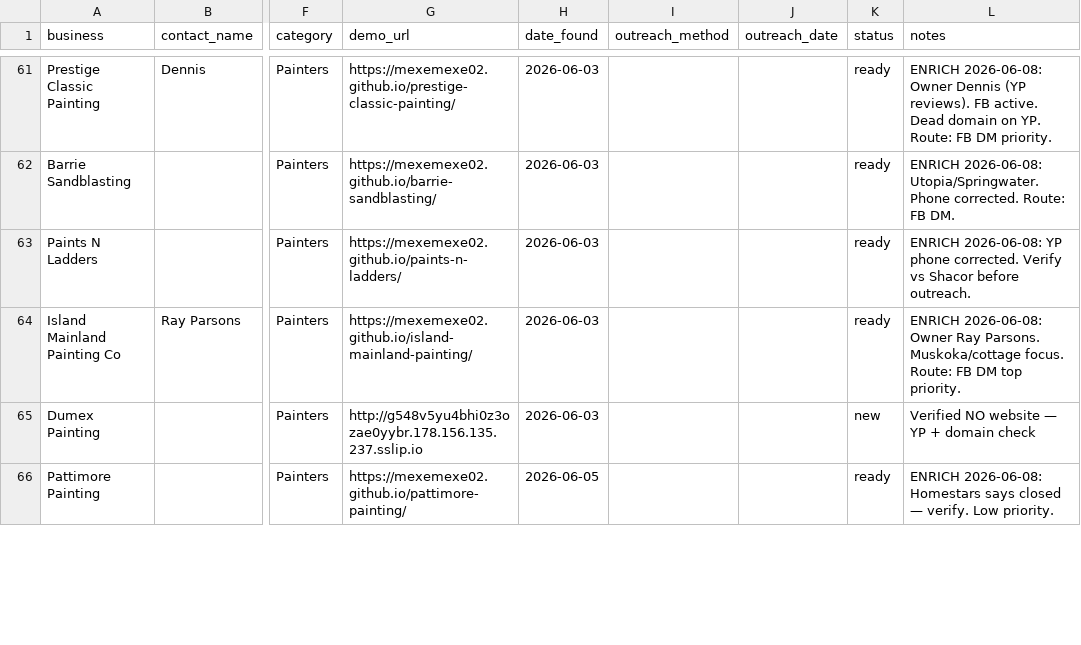
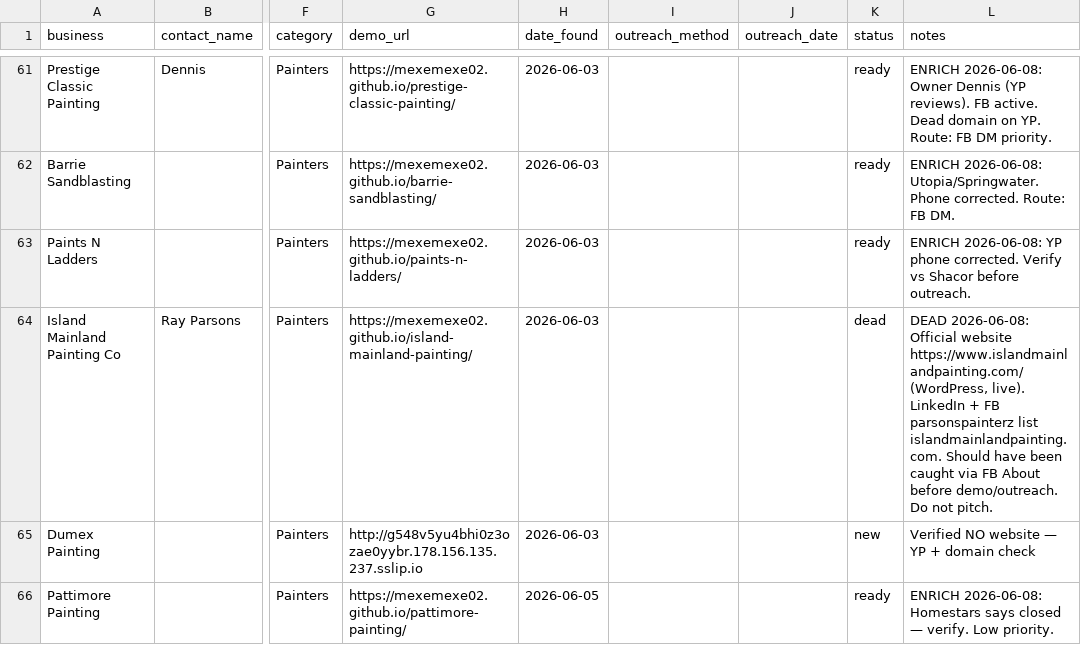
Before and after one commit to mexemexe02/barrie-lead-tracker, a CSV file: leads.csv, drawn as a sheet; only a part is shown, gaps mark what is left out; the diff names each change by its address in the sheet, - before the commit and + after, or states it on an @@ line.

```diff
--- a/leads.csv
+++ b/leads.csv
-K64 (status): ready
+K64 (status): dead
-L64 (notes): ENRICH 2026-06-08: Owner Ray Parsons. Muskoka/cottage focus. Route: FB DM top priority.
+L64 (notes): DEAD 2026-06-08: Official website https://www.islandmainlandpainting.com/ (WordPress, live). LinkedIn + FB parsonspainterz list islandmainlandpainting.com. Should have been caught via FB About before demo/outreach. Do not pitch.
```
